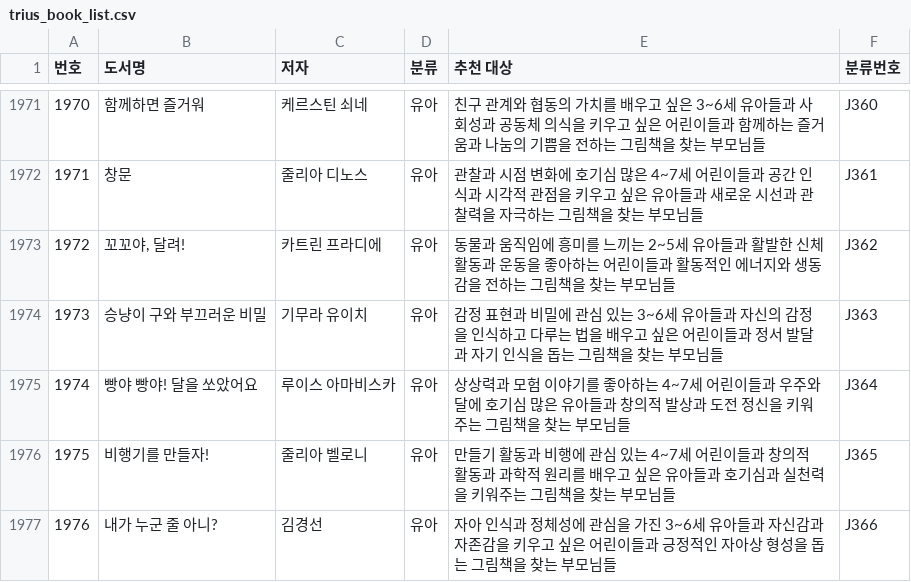
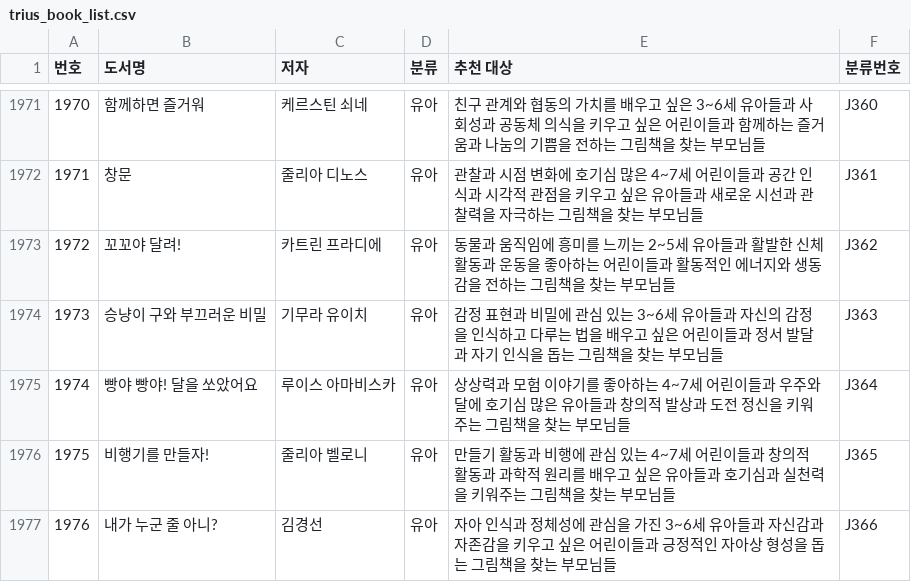
Before and after one commit to dooook-kr/triusbooks, a CSV file: trius_book_list.csv, drawn as a sheet; only a part is shown, gaps mark what is left out.

Commit message:
Update trius_book_list.csv

```diff
--- a/trius_book_list.csv
+++ b/trius_book_list.csv
@@ -1972,3 +1972,3 @@
 1971,창문,줄리아 디노스,유아,관찰과 시점 변화에 호기심 많은 4~7세 어린이들과 공간 인식과 시각적 관점을 키우고 싶은 유아들과 새로운 시선과 관찰력을 자극하는 그림책을 찾는 부모님들,J361
-1972,"꼬꼬야, 달려!",카트린 프라디에,유아,동물과 움직임에 흥미를 느끼는 2~5세 유아들과 활발한 신체 활동과 운동을 좋아하는 어린이들과 활동적인 에너지와 생동감을 전하는 그림책을 찾는 부모님들,J362
+1972,꼬꼬야 달려!,카트린 프라디에,유아,동물과 움직임에 흥미를 느끼는 2~5세 유아들과 활발한 신체 활동과 운동을 좋아하는 어린이들과 활동적인 에너지와 생동감을 전하는 그림책을 찾는 부모님들,J362
 1973,승냥이 구와 부끄러운 비밀,기무라 유이치,유아,감정 표현과 비밀에 관심 있는 3~6세 유아들과 자신의 감정을 인식하고 다루는 법을 배우고 싶은 어린이들과 정서 발달과 자기 인식을 돕는 그림책을 찾는 부모님들,J363
```
